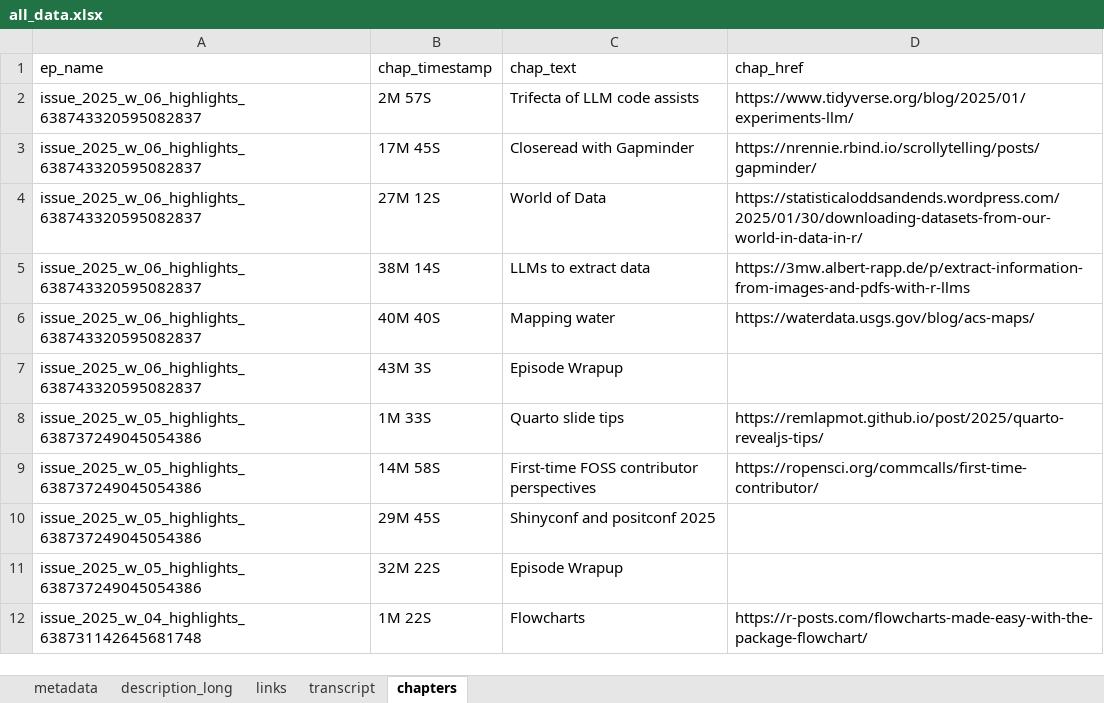
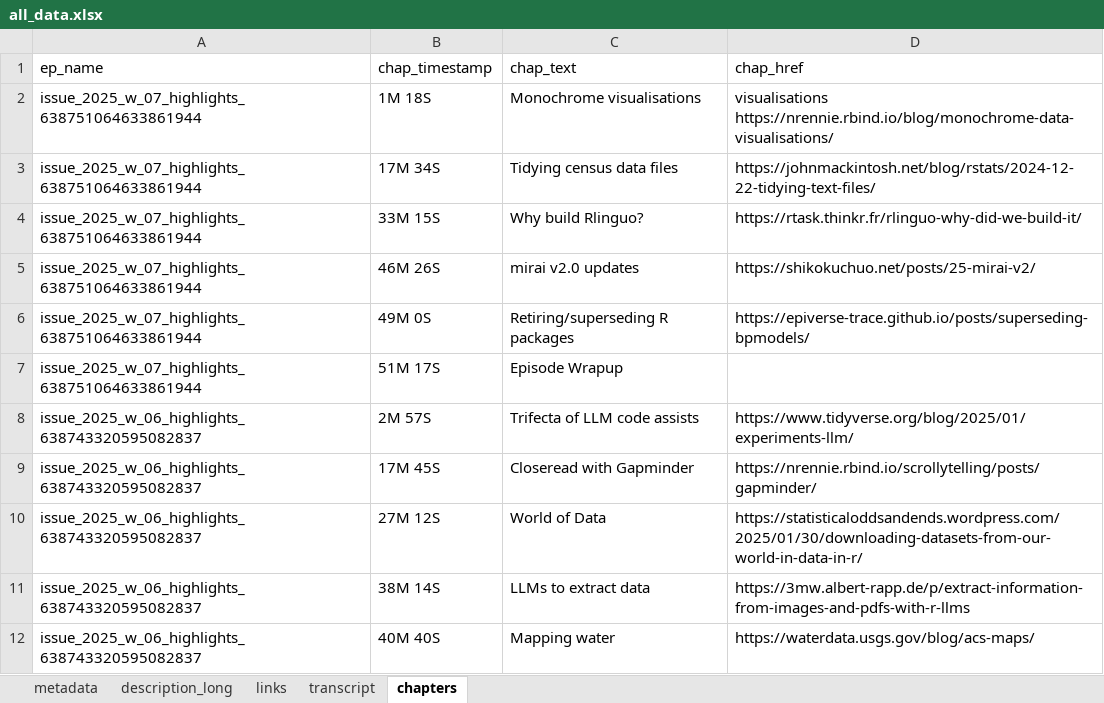
Before and after one commit to iamYannC/r-podcast, an Excel workbook: data/all_data.xlsx, sheet chapters, drawn as a sheet; only a part is shown; the shorter side is filled out with more unchanged rows; values as stored, in another font and other column widths than the file's, no borders; 1 other sheet too large or unreadable and not compared; the diff names each change by its address in the sheet, - before the commit and + after, or states it on an @@ line.

```diff
--- a/data/all_data.xlsx (sheet chapters)
+++ b/data/all_data.xlsx (sheet chapters)
+row 2: issue_2025_w_07_highlights_638751064633861944 | 1M 18S | Monochrome visualisations | visualisations https://nrennie.rbind.io/blog/monochrome-data-visualisations/
+row 3: issue_2025_w_07_highlights_638751064633861944 | 17M 34S | Tidying census data files | https://johnmackintosh.net/blog/rstats/2024-12-22-tidying-text-files/
+row 4: issue_2025_w_07_highlights_638751064633861944 | 33M 15S | Why build Rlinguo? | https://rtask.thinkr.fr/rlinguo-why-did-we-build-it/
+row 5: issue_2025_w_07_highlights_638751064633861944 | 46M 26S | mirai v2.0 updates | https://shikokuchuo.net/posts/25-mirai-v2/
+row 6: issue_2025_w_07_highlights_638751064633861944 | 49M 0S | Retiring/superseding R packages | https://epiverse-trace.github.io/posts/superseding-bpmodels/
+row 7: issue_2025_w_07_highlights_638751064633861944 | 51M 17S | Episode Wrapup
```
Also changed, not shown: sheet links, sheet metadata, sheet description_long, 3 other files.
